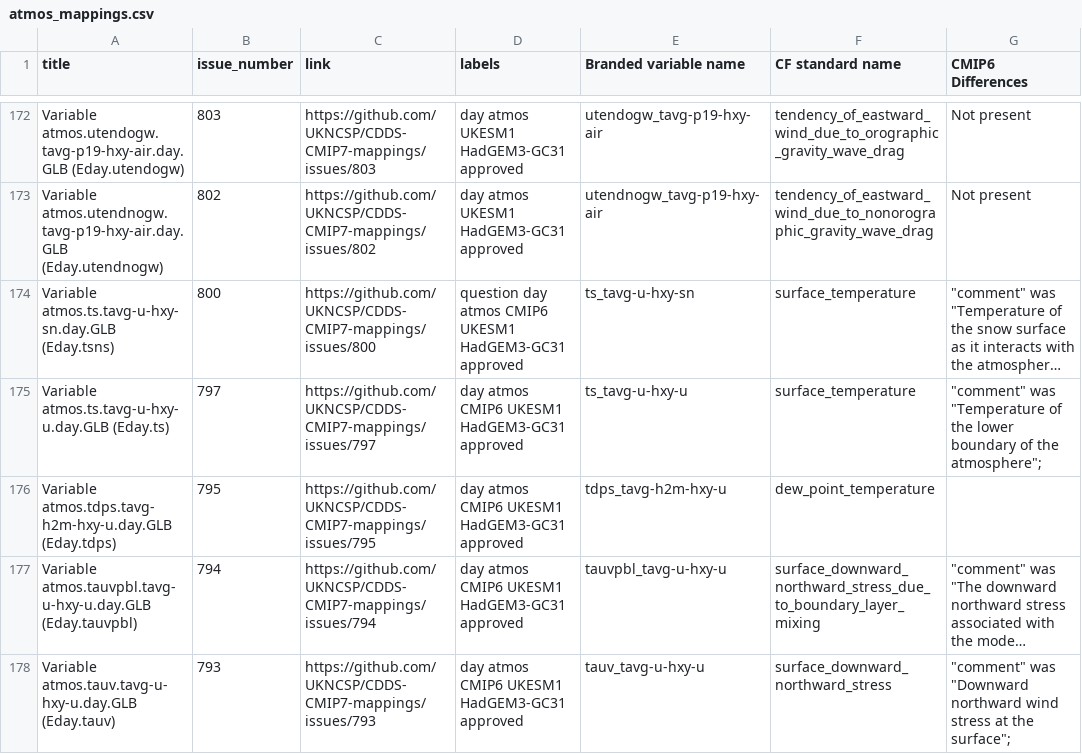
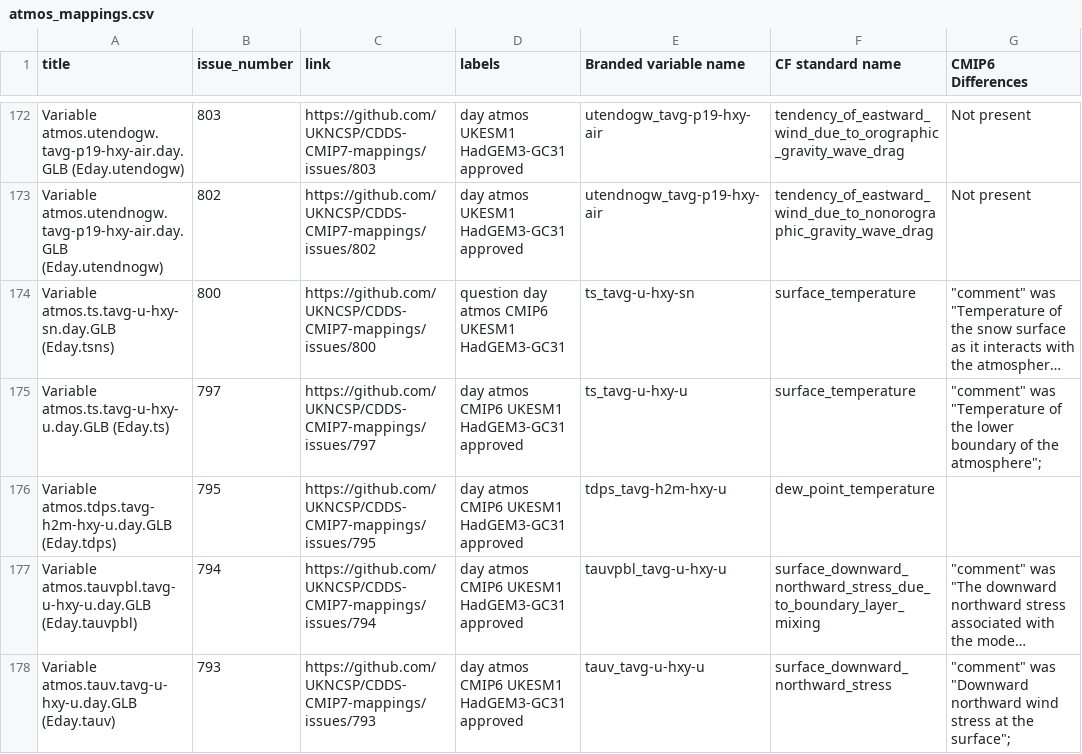
Before and after one commit to UKNCSP/CDDS-CMIP7-mappings, a CSV file: data/atmos_mappings.csv, drawn as a sheet; only a part is shown, gaps mark what is left out; long unchanged cells end in …; the diff names each change by its address in the sheet, - before the commit and + after, or states it on an @@ line.

```diff
--- a/data/atmos_mappings.csv
+++ b/data/atmos_mappings.csv
-D174 (labels): …UKESM1 HadGEM3-GC31 approved
+D174 (labels): …UKESM1 HadGEM3-GC31
```
Also changed, not shown: data/atmos_mappings_CMIP6.csv, data/stash.csv, 2 other files.
